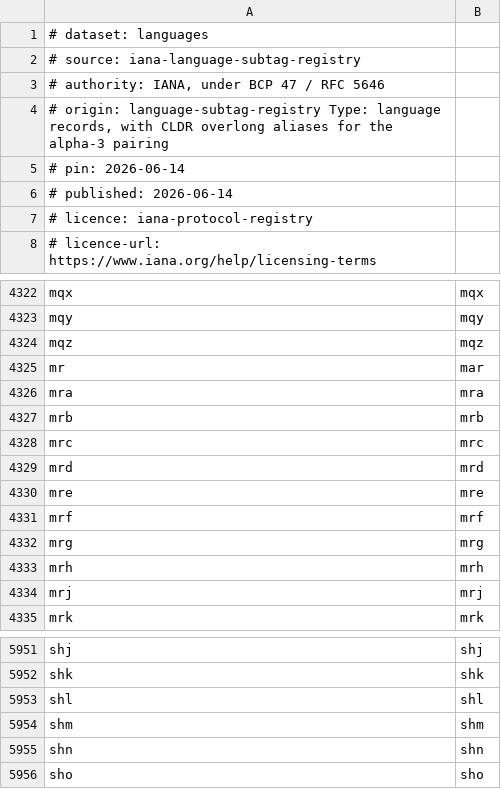
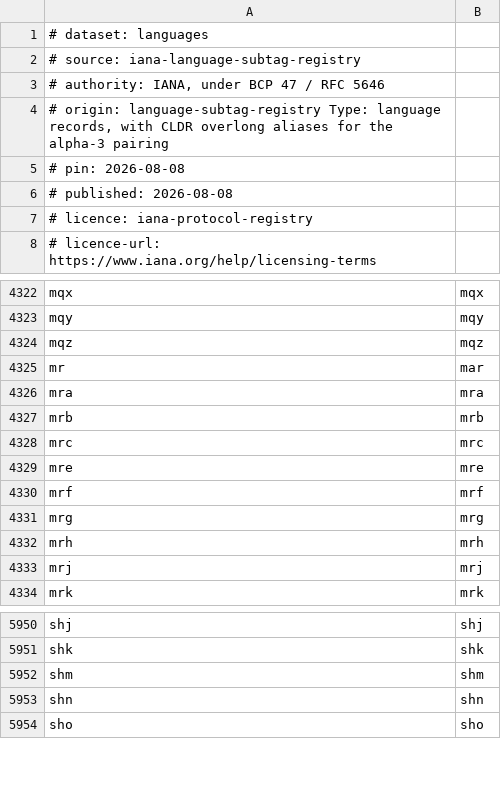
Before and after one commit to shuwariafrica/world, a TSV file: modules/data/src/main/resources/world/data/languages.tsv, drawn as a sheet; only a part is shown, gaps mark what is left out.

```diff
--- a/modules/data/src/main/resources/world/data/languages.tsv
+++ b/modules/data/src/main/resources/world/data/languages.tsv
@@ -4,4 +4,4 @@
 # origin: language-subtag-registry Type: language records, with CLDR overlong aliases for the alpha-3 pairing
-# pin: 2026-06-14
-# published: 2026-06-14
+# pin: 2026-08-08
+# published: 2026-08-08
 # licence: iana-protocol-registry
@@ -4328,3 +4328,2 @@ mrb	mrb
 mrc	mrc
-mrd	mrd
 mre	mre
@@ -5952,3 +5951,2 @@ shj	shj
 shk	shk
-shl	shl
 shm	shm
```
Also changed, not shown: 46 other files.
